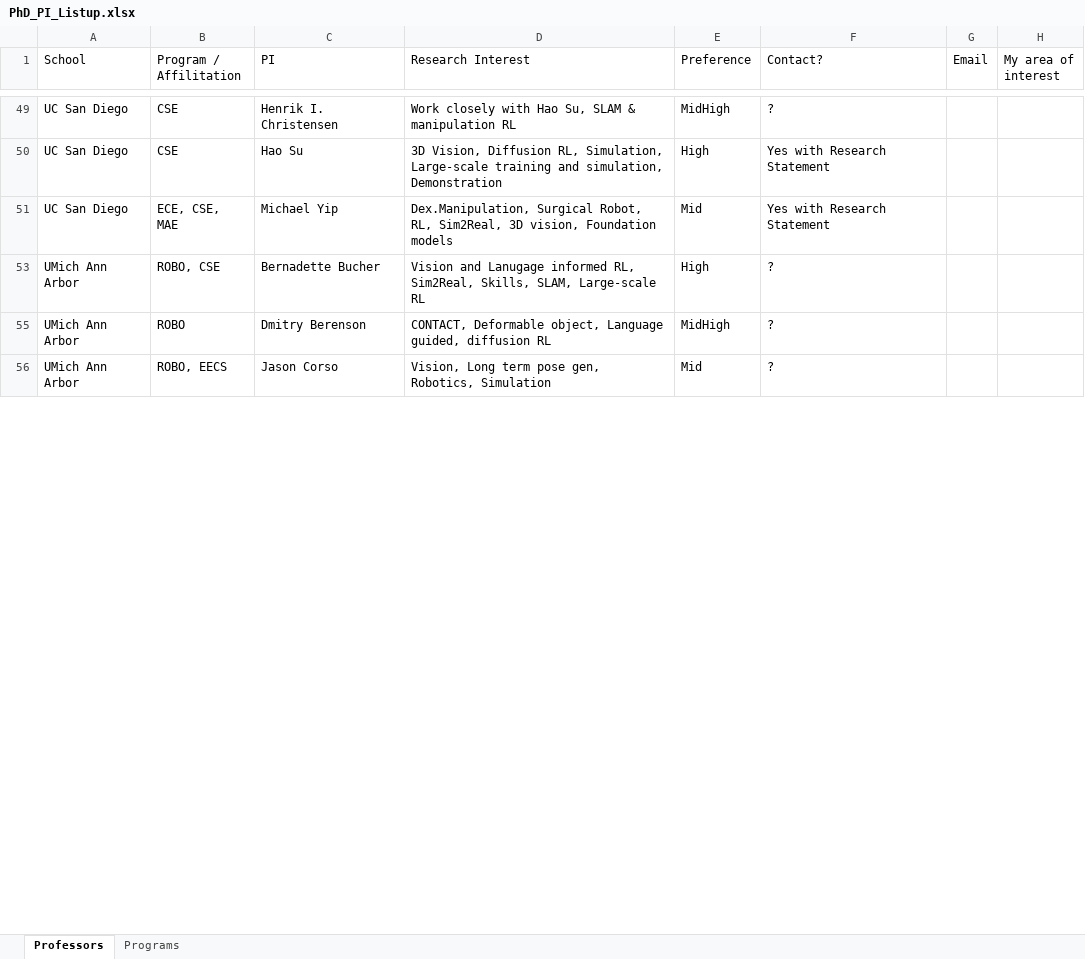
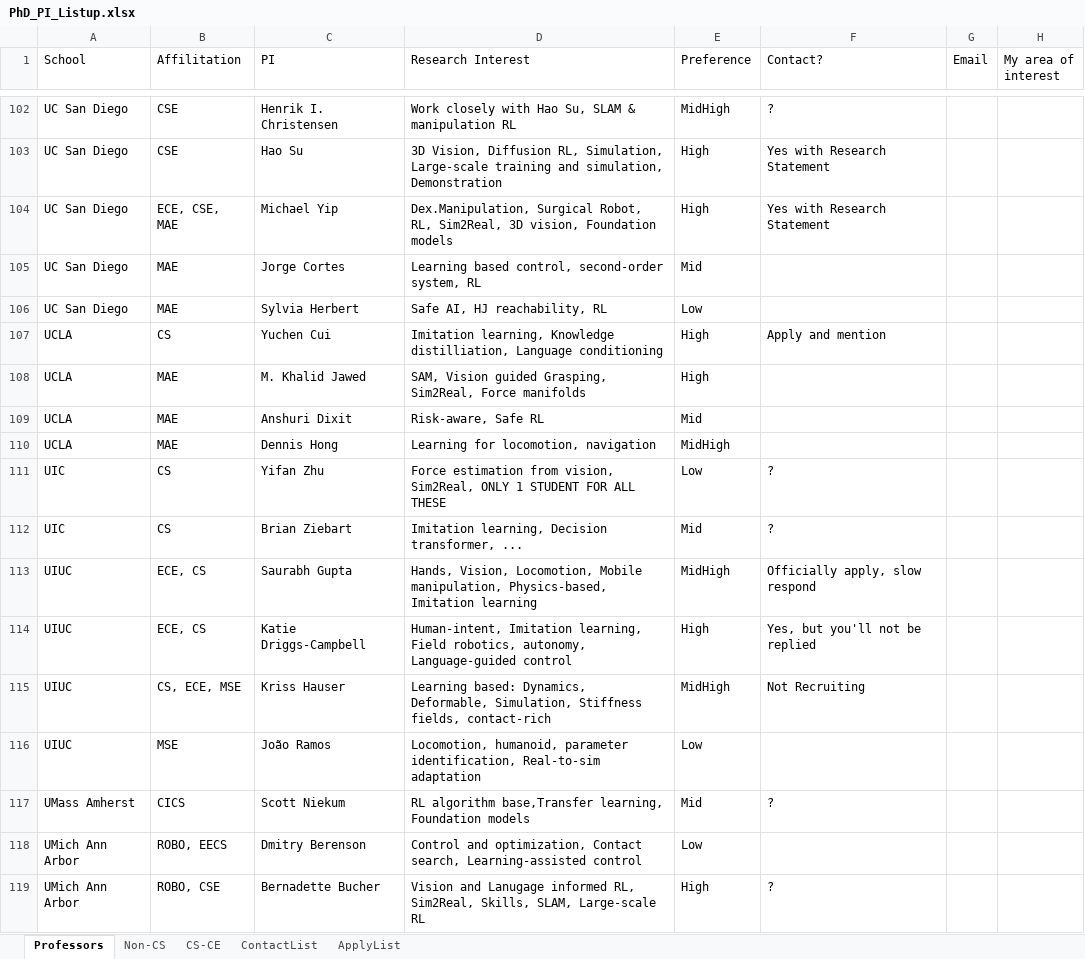
Before and after one commit to leehyeonbeen/TeX-MyResume, an Excel workbook: PhD_PI_Listup.xlsx, sheet Professors, drawn as a sheet; only a part is shown, gaps mark what is left out; the shorter side is filled out with more unchanged rows; values as stored, in another font and other column widths than the file's, no cell formats; addresses are those after the commit; the diff covers the shown part only; the diff names each change by its address in the sheet, - before the commit and + after, or states it on an @@ line.

```diff
--- a/PhD_PI_Listup.xlsx (sheet Professors)
+++ b/PhD_PI_Listup.xlsx (sheet Professors)
-sheet tab: Programs
+sheet tab: CS-CE
+sheet tab: Non-CS
+sheet tab: ContactList
+sheet tab: ApplyList
-B1: Program / Affilitation
+B1: Affilitation
-E104 (Preference): Mid
+E104 (Preference): High
+row 105: UC San Diego | MAE | Jorge Cortes | Learning based control, second-order system, RL | Mid
+row 106: UC San Diego | MAE | Sylvia Herbert | Safe AI, HJ reachability, RL | Low
+row 107: UCLA | CS | Yuchen Cui | Imitation learning, Knowledge distilliation, Language conditioning | High | Apply and mention
+row 108: UCLA | MAE | M. Khalid Jawed | SAM, Vision guided Grasping, Sim2Real, Force manifolds | High
+row 109: UCLA | MAE | Anshuri Dixit | Risk-aware, Safe RL | Mid
+row 110: UCLA | MAE | Dennis Hong | Learning for locomotion, navigation | MidHigh
@@ row 102 moved to row 111: UIC @@
@@ row 103 moved to row 112: UIC @@
+row 113: UIUC | ECE, CS | Saurabh Gupta | Hands, Vision, Locomotion, Mobile manipulation, Physics-based, Imitation learning | MidHigh | Officially apply, slow respond
+row 114: UIUC | ECE, CS | Katie Driggs-Campbell | Human-intent, Imitation learning, Field robotics, autonomy, Language-guided control | High | Yes, but you'll not be replied
+row 115: UIUC | CS, ECE, MSE | Kriss Hauser | Learning based: Dynamics, Deformable, Simulation, Stiffness fields, contact-rich | MidHigh | Not Recruiting
+row 116: UIUC | MSE | João Ramos | Locomotion, humanoid, parameter identification, Real-to-sim adaptation | Low
@@ row 105 moved to row 117: UMass Amherst @@
@@ row 118 unhidden: UMich Ann Arbor | ROBO, EECS | Dmitry Berenson | Control and optimization, Contact search, Learning-assisted control | Low @@
```
Also changed, not shown: 68 added rows, 11 removed rows, 40 moved rows, 12 hidden or unhidden rows and 8 edited cells elsewhere in this sheet, sheet CS-CE, cell formats, hidden cells, 30 other files.
